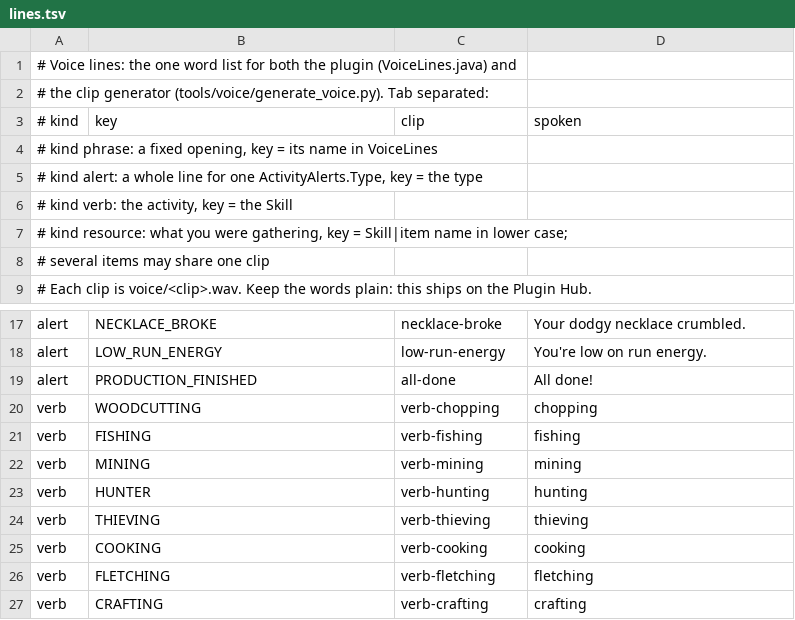
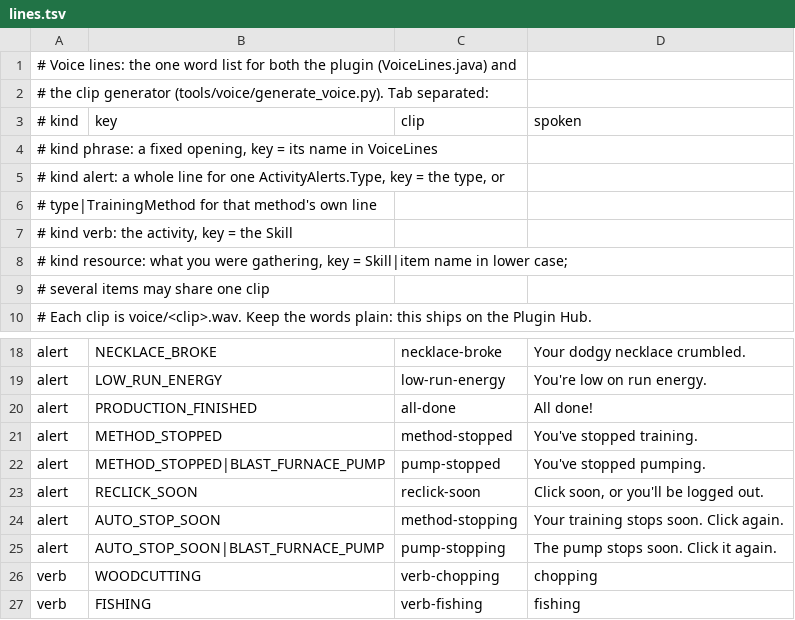
Before and after one commit to VinnyVanGogh/combat-vitals-plugin, a TSV file: src/main/resources/com/vinnyvangogh/combatvitals/voice/lines.tsv, drawn as a sheet; only a part is shown, gaps mark what is left out; the shorter side is filled out with more unchanged rows.

Commit message:
feat: Blast Furnace pump badge with re-click and stop countdowns
Operate on the pump (ObjectID.BLAST_FURNACE_PUMP, 9090) plus animating
beside it raises the skilling badge as "Pumping (Blast Furnace) |
Strength N" with the usual XP and session rows, any badge position.
Inventory line becomes "Re-click in m:ss | Stops in m:ss": idle logout
from the client's idle counters (as Idle Notifier reads them) and the
pump's 100-minute stop (OSRS Wiki). Idle badge says "Not pumping".

New alerts with sound/volume/repeat: stopped pumping, idle logout soon,
pump stops soon (warn lead alertMethodWarnSeconds, default 60 s).
TrainingMethod is the table Part 2 methods slot into; TrainingSession
is pure and tested with fake ticks, XP, a fight and walking off.

Voice clips for the five new lines are listed but not yet rendered.

StayPoint-Task: task-20b05b6b
StayPoint-Run: local-3a5523c5

```diff
--- a/src/main/resources/com/vinnyvangogh/combatvitals/voice/lines.tsv
+++ b/src/main/resources/com/vinnyvangogh/combatvitals/voice/lines.tsv
@@ -4,3 +4,4 @@
 # kind phrase:   a fixed opening, key = its name in VoiceLines
-# kind alert:    a whole line for one ActivityAlerts.Type, key = the type
+# kind alert:    a whole line for one ActivityAlerts.Type, key = the type, or
+#                type|TrainingMethod for that method's own line
 # kind verb:     the activity, key = the Skill
@@ -19,2 +20,7 @@ alert	LOW_RUN_ENERGY	low-run-energy	You're low on run energy.
 alert	PRODUCTION_FINISHED	all-done	All done!
+alert	METHOD_STOPPED	method-stopped	You've stopped training.
+alert	METHOD_STOPPED|BLAST_FURNACE_PUMP	pump-stopped	You've stopped pumping.
+alert	RECLICK_SOON	reclick-soon	Click soon, or you'll be logged out.
+alert	AUTO_STOP_SOON	method-stopping	Your training stops soon. Click again.
+alert	AUTO_STOP_SOON|BLAST_FURNACE_PUMP	pump-stopping	The pump stops soon. Click it again.
 verb	WOODCUTTING	verb-chopping	chopping
```
Also changed, not shown: 14 other files.
